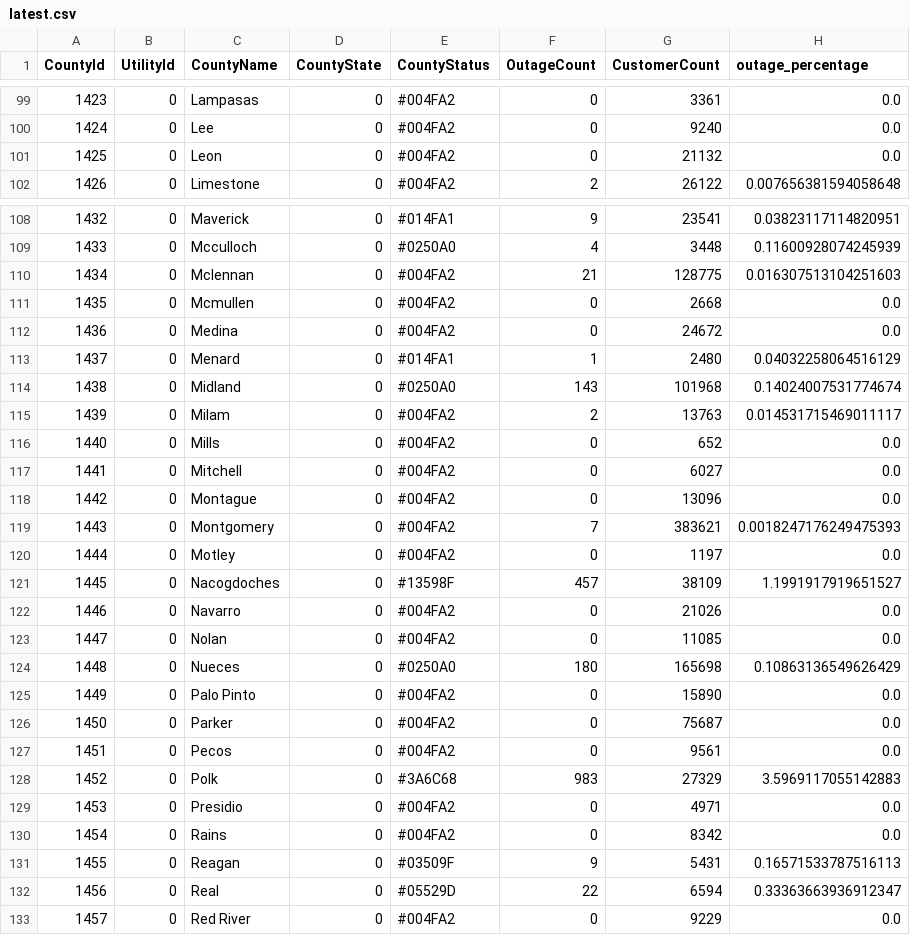
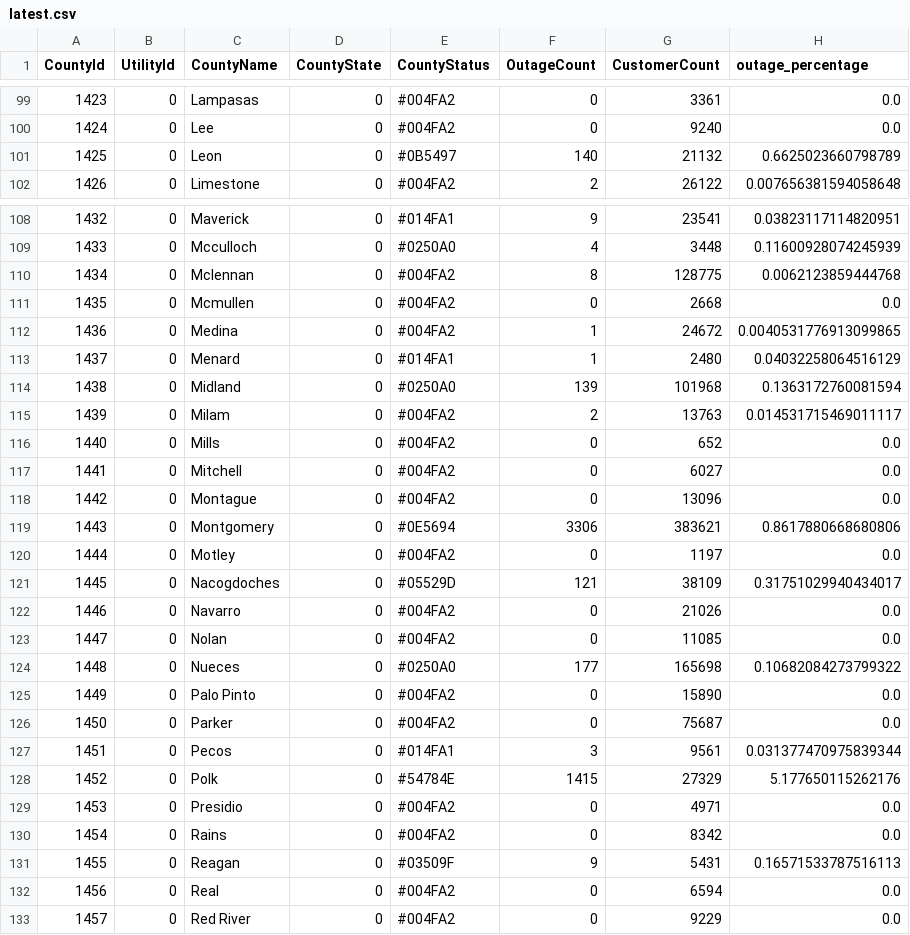
Before and after one commit to DallasMorningNews/20250304_severe-weather, a CSV file: data/latest.csv, drawn as a sheet; only a part is shown, gaps mark what is left out; the diff covers the shown part only.

```diff
--- a/data/latest.csv
+++ b/data/latest.csv
@@ -100,3 +100,3 @@ CountyId,UtilityId,CountyName,CountyState,CountyStatus,OutageCount,CustomerCount
 1424,0,Lee,0,#004FA2,0,9240,0.0
-1425,0,Leon,0,#004FA2,0,21132,0.0
+1425,0,Leon,0,#0B5497,140,21132,0.6625023660798789
 1426,0,Limestone,0,#004FA2,2,26122,0.007656381594058648
@@ -109,7 +109,7 @@ CountyId,UtilityId,CountyName,CountyState,CountyStatus,OutageCount,CustomerCount
 1433,0,Mcculloch,0,#0250A0,4,3448,0.11600928074245939
-1434,0,Mclennan,0,#004FA2,21,128775,0.016307513104251603
+1434,0,Mclennan,0,#004FA2,8,128775,0.0062123859444768
 1435,0,Mcmullen,0,#004FA2,0,2668,0.0
-1436,0,Medina,0,#004FA2,0,24672,0.0
+1436,0,Medina,0,#004FA2,1,24672,0.0040531776913099865
 1437,0,Menard,0,#014FA1,1,2480,0.04032258064516129
-1438,0,Midland,0,#0250A0,143,101968,0.14024007531774674
+1438,0,Midland,0,#0250A0,139,101968,0.1363172760081594
 1439,0,Milam,0,#004FA2,2,13763,0.014531715469011117
@@ -118,12 +118,12 @@ CountyId,UtilityId,CountyName,CountyState,CountyStatus,OutageCount,CustomerCount
 1442,0,Montague,0,#004FA2,0,13096,0.0
-1443,0,Montgomery,0,#004FA2,7,383621,0.0018247176249475393
+1443,0,Montgomery,0,#0E5694,3306,383621,0.8617880668680806
 1444,0,Motley,0,#004FA2,0,1197,0.0
-1445,0,Nacogdoches,0,#13598F,457,38109,1.1991917919651527
+1445,0,Nacogdoches,0,#05529D,121,38109,0.31751029940434017
 1446,0,Navarro,0,#004FA2,0,21026,0.0
 1447,0,Nolan,0,#004FA2,0,11085,0.0
-1448,0,Nueces,0,#0250A0,180,165698,0.10863136549626429
+1448,0,Nueces,0,#0250A0,177,165698,0.10682084273799322
 1449,0,Palo Pinto,0,#004FA2,0,15890,0.0
 1450,0,Parker,0,#004FA2,0,75687,0.0
-1451,0,Pecos,0,#004FA2,0,9561,0.0
-1452,0,Polk,0,#3A6C68,983,27329,3.5969117055142883
+1451,0,Pecos,0,#014FA1,3,9561,0.031377470975839344
+1452,0,Polk,0,#54784E,1415,27329,5.177650115262176
 1453,0,Presidio,0,#004FA2,0,4971,0.0
@@ -131,3 +131,3 @@ CountyId,UtilityId,CountyName,CountyState,CountyStatus,OutageCount,CustomerCount
 1455,0,Reagan,0,#03509F,9,5431,0.16571533787516113
-1456,0,Real,0,#05529D,22,6594,0.33363663936912347
+1456,0,Real,0,#004FA2,0,6594,0.0
 1457,0,Red River,0,#004FA2,0,9229,0.0
```
Also changed, not shown: 158 edited cells elsewhere in this file.
